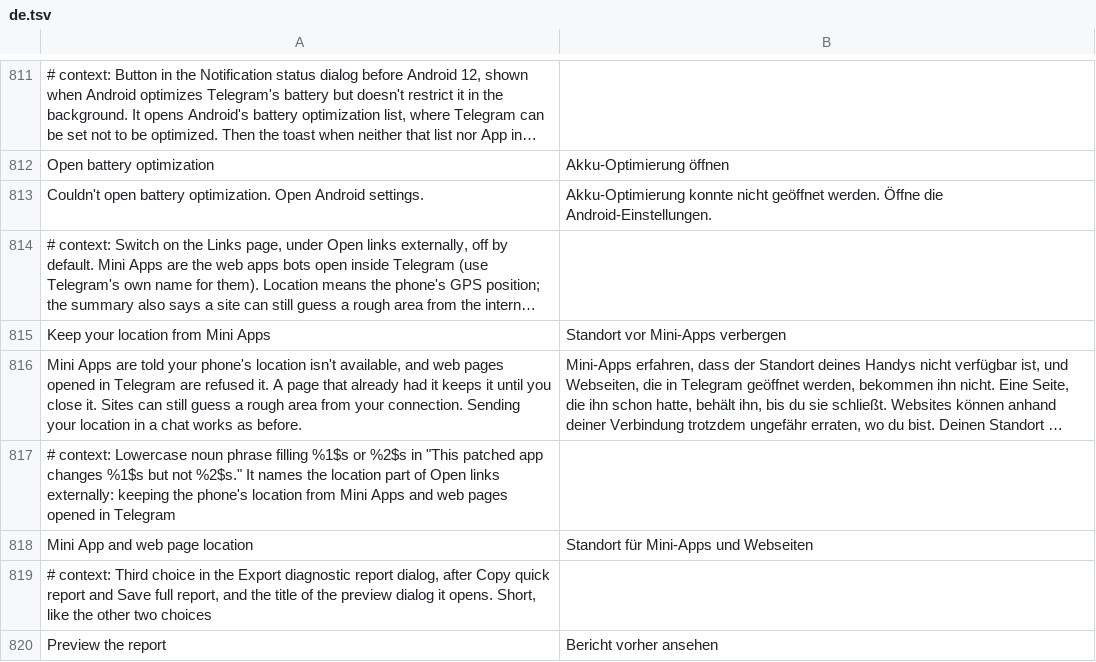
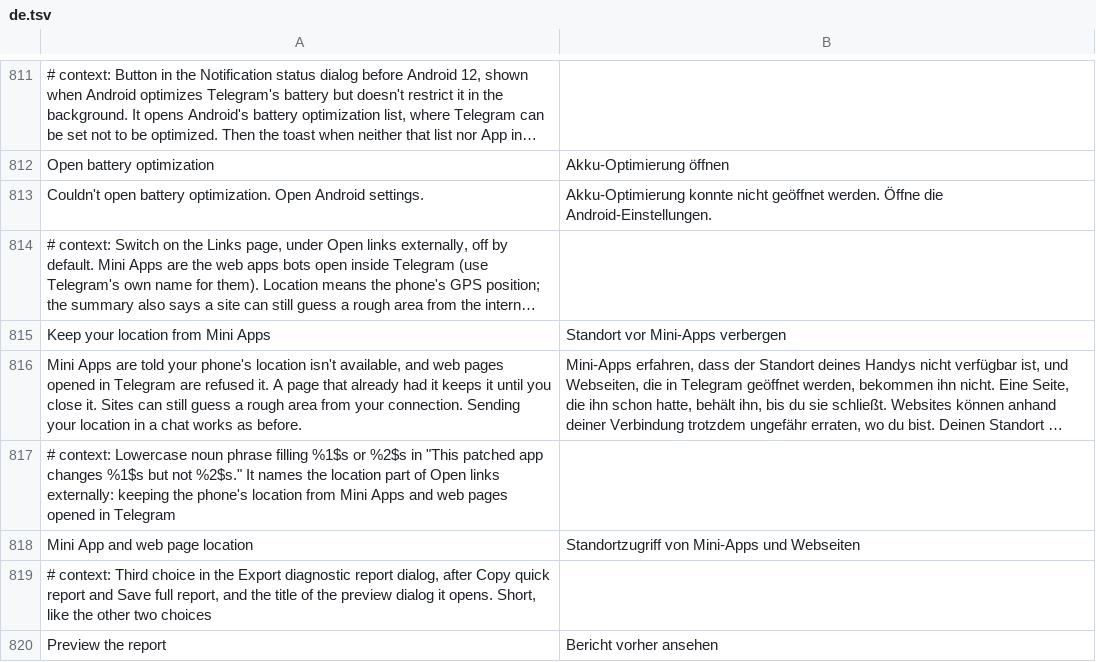
Before and after one commit to SysAdminDoc/HushTelegram, a TSV file: extensions/shared/library/src/main/l10n/de.tsv, drawn as a sheet; only a part is shown, gaps mark what is left out; long unchanged cells end in …; the diff names each change by its address in the sheet, - before the commit and + after, or states it on an @@ line.

Commit message:
fix(links): leave the location switch out when its gates can't hold
From the review of the Mini App location change:

- The rehearsal of the location edits ran outside the resolver, so a
  register or smali problem in a later build failed Open links externally
  as a whole, link routing included. It now runs inside, and anything it
  or the control flow check throws leaves the switch out with a warning,
  as a missing shape already did. The two gates that write back to their
  last parameter also check it sits below register 256.
- A fix that comes in later reaches the Mini App through a listener the
  manager makes (fi/t0 in 13.0.2), which calls the manager's answer. If
  R8 folded the answer into it, every check still passed and that fix
  would skip the gate. Each LocationListener the manager makes must now
  call the answer and never read coordinates itself.
- es, pt-BR and in titles read as commands; they're switch labels now.
  The German status phrase fits "ändert ..., aber nicht ..." again.

Tests: MiniAppLocationFixtureTest loads the listener with the hosts,
since the resolver now needs it, and gains two cases (no listener, and a
listener that reads latitude itself). Its comment on the jump-to-start
case was wrong: the label stays on Telegram's first instruction, so a
back jump would skip the gate, not run it twice. SettingsBackupTest adds
the case the review found missing, a file naming the Data Saver switch
at the value it already has.

```diff
--- a/extensions/shared/library/src/main/l10n/de.tsv
+++ b/extensions/shared/library/src/main/l10n/de.tsv
-B818: Standort für Mini-Apps und Webseiten
+B818: Standortzugriff von Mini-Apps und Webseiten
```
Also changed, not shown: extensions/shared/library/src/main/l10n/es.tsv, extensions/shared/library/src/main/l10n/in.tsv, 6 other files.
